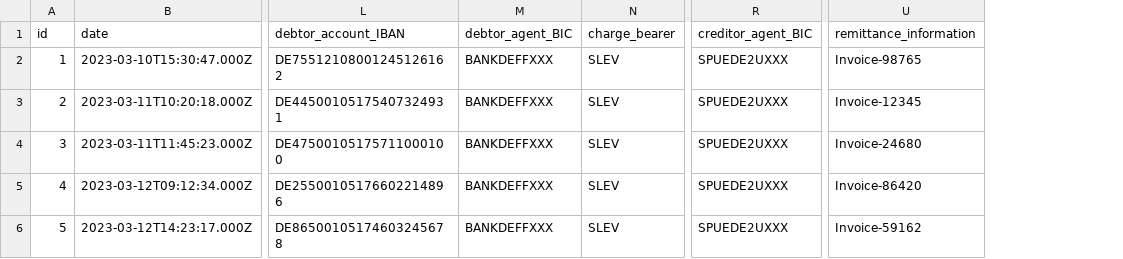
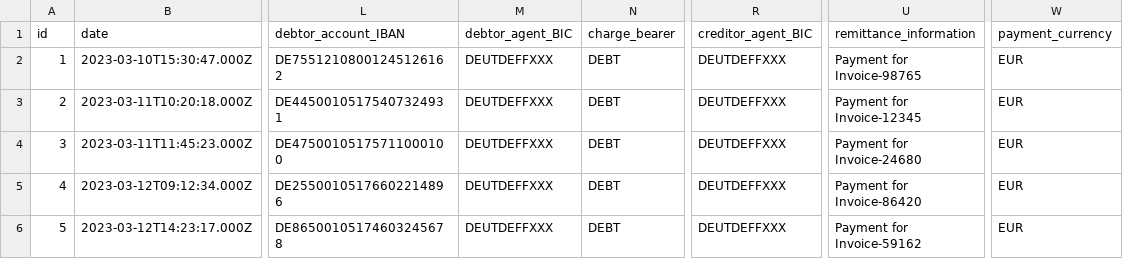
Before and after one commit to sebastienrousseau/pain001, a CSV file: templates/pain.001.001.09/template.csv, drawn as a sheet; only a part is shown, gaps mark what is left out; the diff names each change by its address in the sheet, - before the commit and + after, or states it on an @@ line.

Commit message:
feat(pain001): decoupling payment v3,v4,v9

```diff
--- a/templates/pain.001.001.09/template.csv
+++ b/templates/pain.001.001.09/template.csv
+column W (payment_currency), rows 2-6: all EUR
-M2:M6 (debtor_agent_BIC): BANKDEFFXXX
+M2:M6 (debtor_agent_BIC): DEUTDEFFXXX
-N2:N6 (charge_bearer): SLEV
+N2:N6 (charge_bearer): DEBT
-R2:R6 (creditor_agent_BIC): SPUEDE2UXXX
+R2:R6 (creditor_agent_BIC): DEUTDEFFXXX
-U2 (remittance_information): Invoice-98765
+U2 (remittance_information): Payment for Invoice-98765
-U3 (remittance_information): Invoice-12345
+U3 (remittance_information): Payment for Invoice-12345
-U4 (remittance_information): Invoice-24680
+U4 (remittance_information): Payment for Invoice-24680
-U5 (remittance_information): Invoice-86420
+U5 (remittance_information): Payment for Invoice-86420
-U6 (remittance_information): Invoice-59162
+U6 (remittance_information): Payment for Invoice-59162
```
Also changed, not shown: 9 other files.
